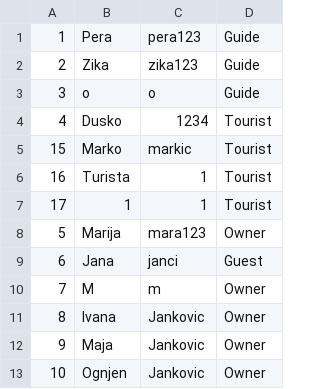
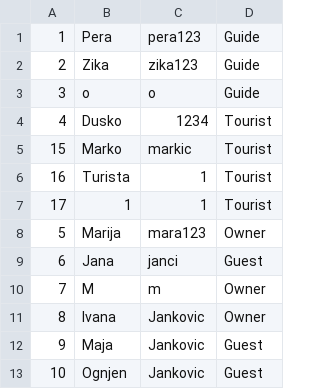
Before and after one commit to marija-djurdjevic/Booking, a CSV file: Resources/Data/users.csv, drawn as a sheet.

```diff
--- a/Resources/Data/users.csv
+++ b/Resources/Data/users.csv
@@ -11,3 +11,3 @@
 8|Ivana|Jankovic|Owner
-9|Maja|Jankovic|Owner
-10|Ognjen|Jankovic|Owner
+9|Maja|Jankovic|Guest
+10|Ognjen|Jankovic|Guest
```
Also changed, not shown: Resources/Data/properties.csv, Resources/Data/propertyReservations.csv, 20 other files.
